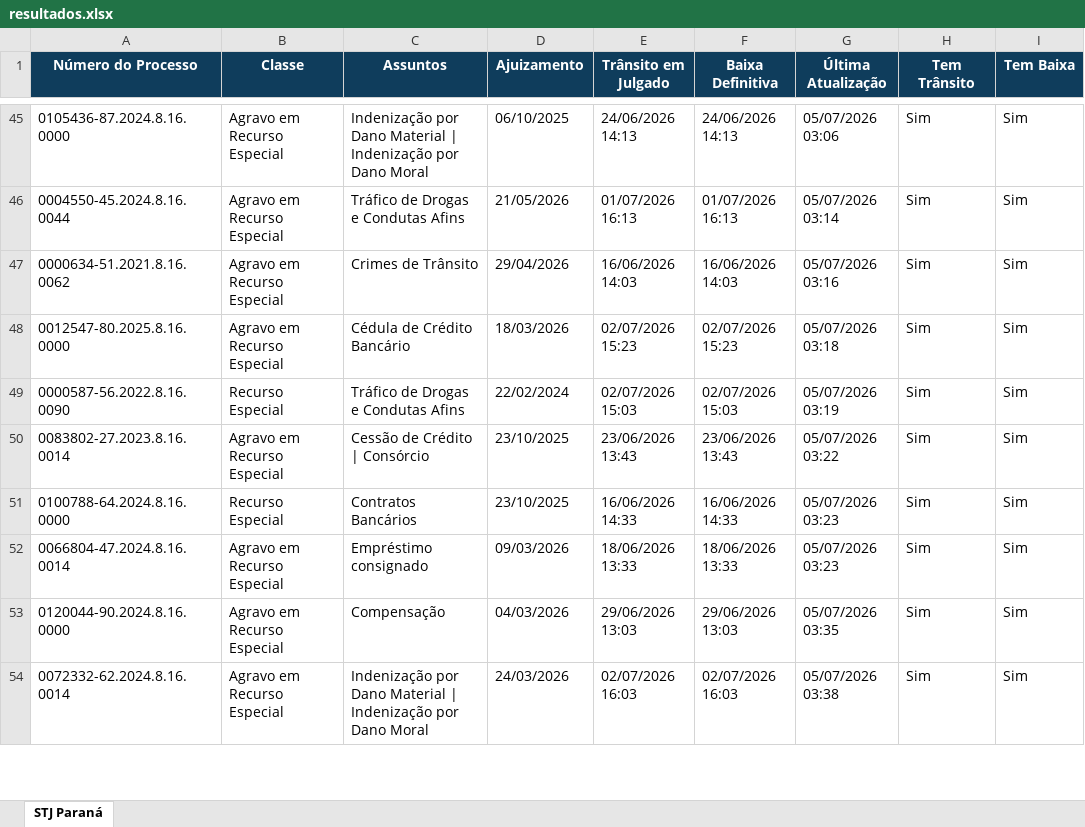
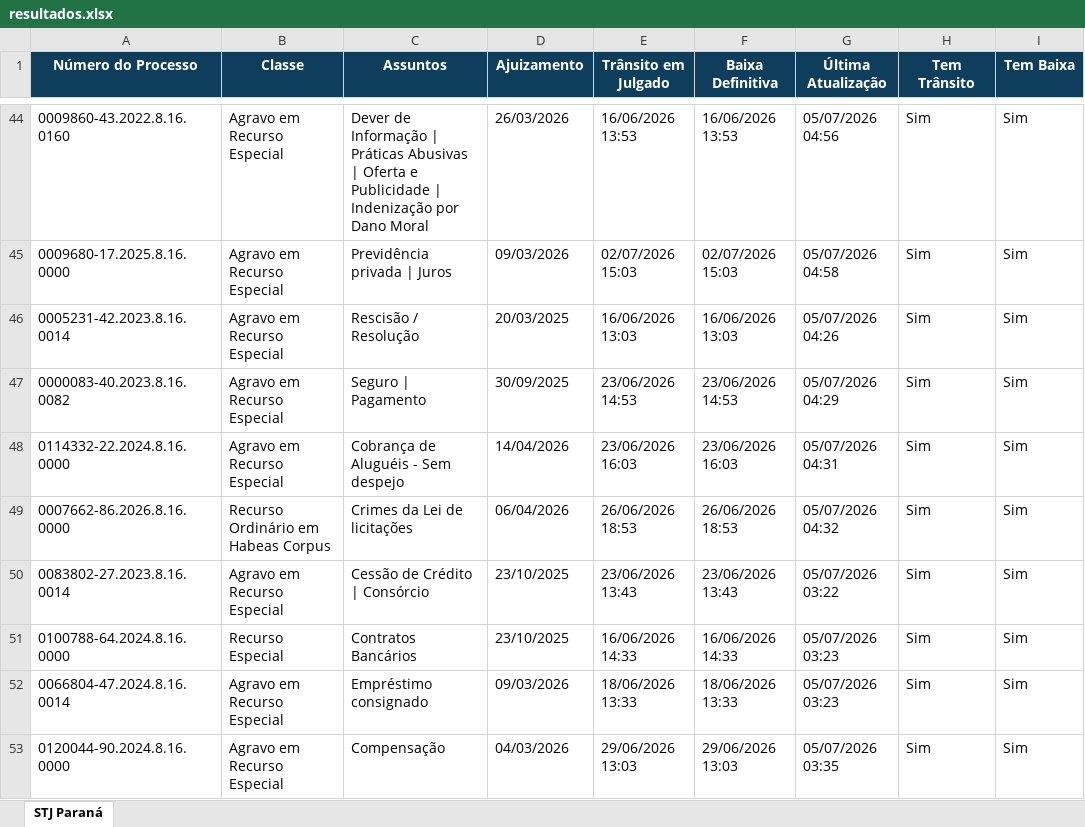
Before and after one commit to narleysousa/Consulta-STJ, an Excel workbook: docs/resultados.xlsx, sheet STJ Paraná, drawn as a sheet; only a part is shown, gaps mark what is left out; the shorter side is filled out with more unchanged rows; values as stored, in another font and other column widths than the file's, no borders; addresses are those after the commit; the diff covers the shown part only; the diff names each change by its address in the sheet, - before the commit and + after, or states it on an @@ line.

```diff
--- a/docs/resultados.xlsx (sheet STJ Paraná)
+++ b/docs/resultados.xlsx (sheet STJ Paraná)
-A44 (Número do Processo): 0105436-87.2024.8.16.0000
+A44 (Número do Processo): 0009860-43.2022.8.16.0160
-C44 (Assuntos): Indenização por Dano Material | Indenização…
+C44 (Assuntos): Dever de Informação | Práticas Abusivas | Oferta e Publicidade | Indenização…
-D44 (Ajuizamento): 06/10/2025
+D44 (Ajuizamento): 26/03/2026
-E44 (Trânsito em Julgado): 24/06/2026 14:13
+E44 (Trânsito em Julgado): 16/06/2026 13:53
-F44 (Baixa Definitiva): 24/06/2026 14:13
+F44 (Baixa Definitiva): 16/06/2026 13:53
-G44 (Última Atualização): 05/07/2026 03:06
+G44 (Última Atualização): 05/07/2026 04:56
-A45 (Número do Processo): 0004550-45.2024.8.16.0044
+A45 (Número do Processo): 0009680-17.2025.8.16.0000
-C45 (Assuntos): Tráfico de Drogas e Condutas Afins
+C45 (Assuntos): Previdência privada | Juros
-D45 (Ajuizamento): 21/05/2026
+D45 (Ajuizamento): 09/03/2026
-E45 (Trânsito em Julgado): 01/07/2026 16:13
+E45 (Trânsito em Julgado): 02/07/2026 15:03
-F45 (Baixa Definitiva): 01/07/2026 16:13
+F45 (Baixa Definitiva): 02/07/2026 15:03
-G45 (Última Atualização): 05/07/2026 03:14
+G45 (Última Atualização): 05/07/2026 04:58
-A46 (Número do Processo): 0000634-51.2021.8.16.0062
+A46 (Número do Processo): 0005231-42.2023.8.16.0014
-C46 (Assuntos): Crimes de Trânsito
+C46 (Assuntos): Rescisão / Resolução
-D46 (Ajuizamento): 29/04/2026
+D46 (Ajuizamento): 20/03/2025
-E46 (Trânsito em Julgado): 16/06/2026 14:03
+E46 (Trânsito em Julgado): 16/06/2026 13:03
-F46 (Baixa Definitiva): 16/06/2026 14:03
+F46 (Baixa Definitiva): 16/06/2026 13:03
-G46 (Última Atualização): 05/07/2026 03:16
+G46 (Última Atualização): 05/07/2026 04:26
+row 47: 0000083-40.2023.8.16.0082 | Agravo em Recurso Especial | Seguro | Pagamento | 30/09/2025 | 23/06/2026 14:53 | 23/06/2026 14:53 | 05/07/2026 04:29 | Sim | Sim
-A48 (Número do Processo): 0012547-80.2025.8.16.0000
+A48 (Número do Processo): 0114332-22.2024.8.16.0000
-C48 (Assuntos): Cédula de Crédito Bancário
+C48 (Assuntos): Cobrança de Aluguéis - Sem despejo
-D48 (Ajuizamento): 18/03/2026
+D48 (Ajuizamento): 14/04/2026
-E48 (Trânsito em Julgado): 02/07/2026 15:23
+E48 (Trânsito em Julgado): 23/06/2026 16:03
-F48 (Baixa Definitiva): 02/07/2026 15:23
+F48 (Baixa Definitiva): 23/06/2026 16:03
-G48 (Última Atualização): 05/07/2026 03:18
+G48 (Última Atualização): 05/07/2026 04:31
-A49 (Número do Processo): 0000587-56.2022.8.16.0090
+A49 (Número do Processo): 0007662-86.2026.8.16.0000
-B49 (Classe): Recurso Especial
+B49 (Classe): Recurso Ordinário em Habeas Corpus
-C49 (Assuntos): Tráfico de Drogas e Condutas Afins
+C49 (Assuntos): Crimes da Lei de licitações
-D49 (Ajuizamento): 22/02/2024
+D49 (Ajuizamento): 06/04/2026
-E49 (Trânsito em Julgado): 02/07/2026 15:03
+E49 (Trânsito em Julgado): 26/06/2026 18:53
-F49 (Baixa Definitiva): 02/07/2026 15:03
+F49 (Baixa Definitiva): 26/06/2026 18:53
-G49 (Última Atualização): 05/07/2026 03:19
+G49 (Última Atualização): 05/07/2026 04:32
```
Also changed, not shown: 7 added rows, 8 removed rows and 243 edited cells elsewhere in this sheet, 2 other files.
